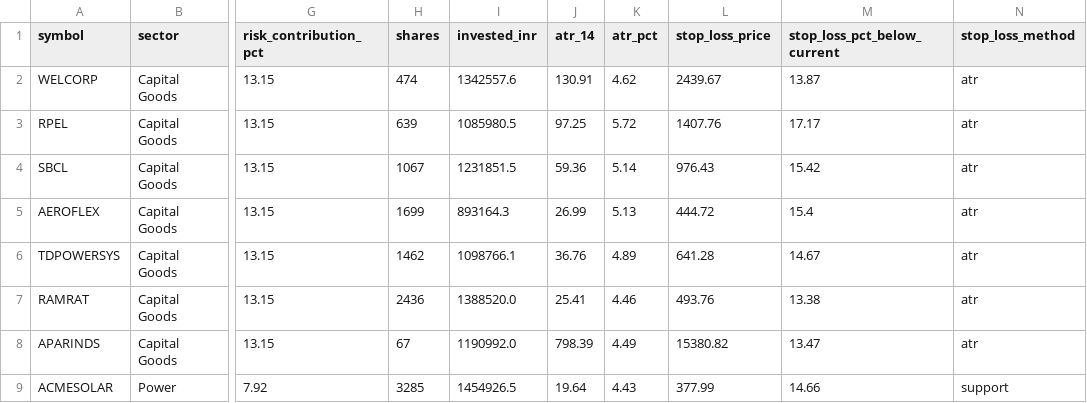
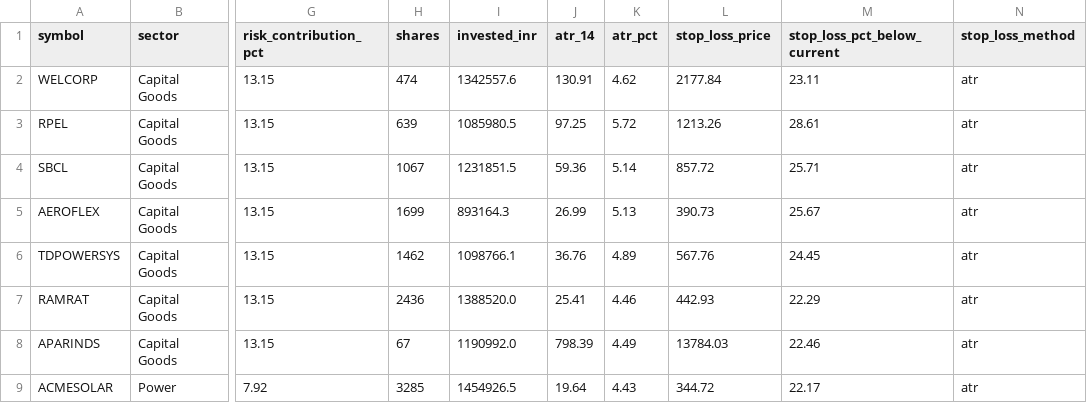
Before and after one commit to shambo1597-afk/capex-infra-portfolio, a CSV file: output/portfolio_risk_summary.csv, drawn as a sheet; only a part is shown, gaps mark what is left out; the diff names each change by its address in the sheet, - before the commit and + after, or states it on an @@ line.

```diff
--- a/output/portfolio_risk_summary.csv
+++ b/output/portfolio_risk_summary.csv
-L2 (stop_loss_price): 2439.67
+L2 (stop_loss_price): 2177.84
-M2 (stop_loss_pct_below_current): 13.87
+M2 (stop_loss_pct_below_current): 23.11
-L3 (stop_loss_price): 1407.76
+L3 (stop_loss_price): 1213.26
-M3 (stop_loss_pct_below_current): 17.17
+M3 (stop_loss_pct_below_current): 28.61
-L4 (stop_loss_price): 976.43
+L4 (stop_loss_price): 857.72
-M4 (stop_loss_pct_below_current): 15.42
+M4 (stop_loss_pct_below_current): 25.71
-L5 (stop_loss_price): 444.72
+L5 (stop_loss_price): 390.73
-M5 (stop_loss_pct_below_current): 15.4
+M5 (stop_loss_pct_below_current): 25.67
-L6 (stop_loss_price): 641.28
+L6 (stop_loss_price): 567.76
-M6 (stop_loss_pct_below_current): 14.67
+M6 (stop_loss_pct_below_current): 24.45
-L7 (stop_loss_price): 493.76
+L7 (stop_loss_price): 442.93
-M7 (stop_loss_pct_below_current): 13.38
+M7 (stop_loss_pct_below_current): 22.29
-L8 (stop_loss_price): 15380.82
+L8 (stop_loss_price): 13784.03
-M8 (stop_loss_pct_below_current): 13.47
+M8 (stop_loss_pct_below_current): 22.46
-L9 (stop_loss_price): 377.99
+L9 (stop_loss_price): 344.72
-M9 (stop_loss_pct_below_current): 14.66
+M9 (stop_loss_pct_below_current): 22.17
-N9 (stop_loss_method): support
+N9 (stop_loss_method): atr
```
Also changed, not shown: output/risk_reward.csv, 8 other files.
